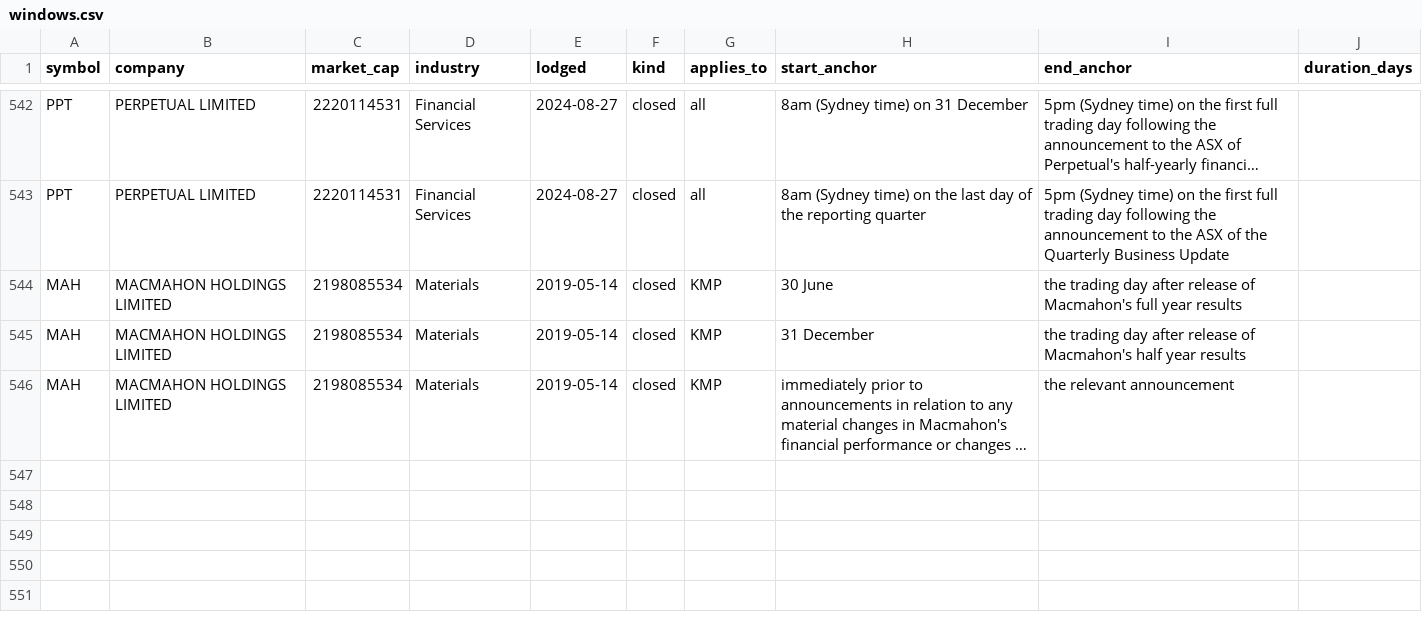
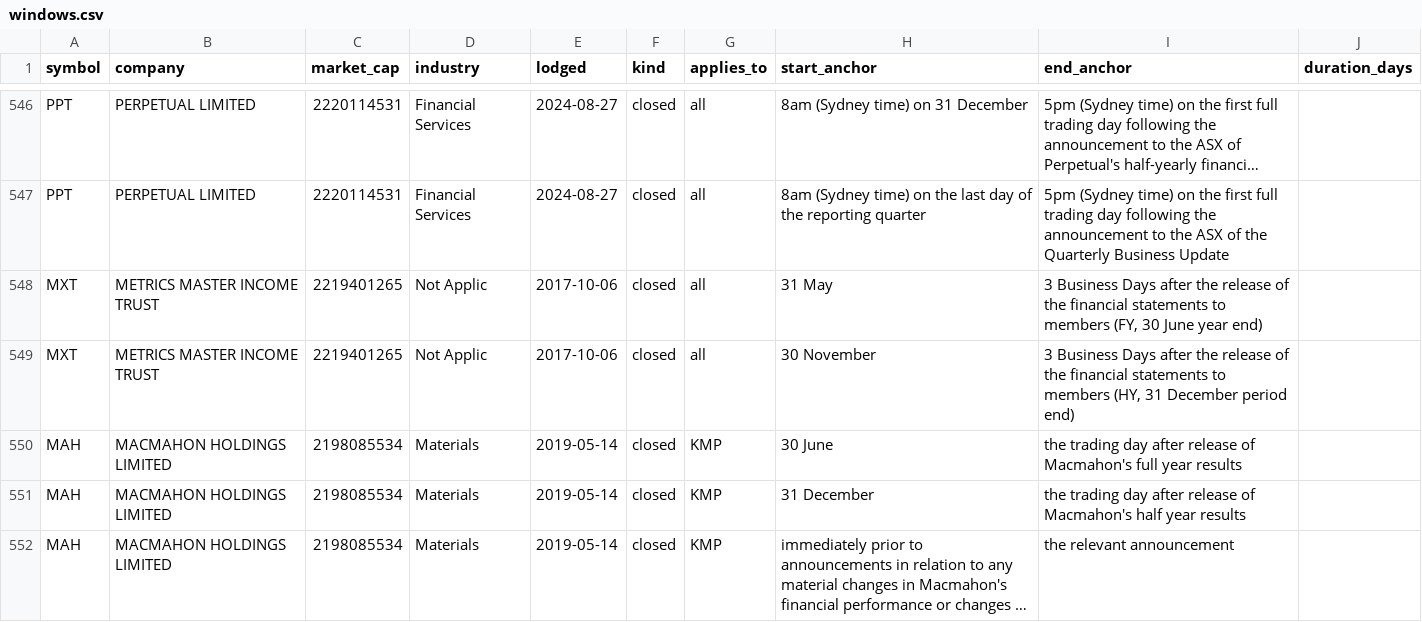
Before and after one commit to Lachlan1478/asx-trading-policies, a CSV file: data/tables/windows.csv, drawn as a sheet; only a part is shown, gaps mark what is left out; long unchanged cells end in …; the diff covers the shown part only; the diff names each change by its address in the sheet, - before the commit and + after, or states it on an @@ line.

```diff
--- a/data/tables/windows.csv
+++ b/data/tables/windows.csv
+row 548: MXT | METRICS MASTER INCOME TRUST | 2219401265 | Not Applic | 2017-10-06 | closed | all | 31 May | 3 Business Days after the release of the financial statements to members (FY, 30 June year end)
+row 549: MXT | METRICS MASTER INCOME TRUST | 2219401265 | Not Applic | 2017-10-06 | closed | all | 30 November | 3 Business Days after the release of the financial statements to members (HY, 31 December period end)
```
Also changed, not shown: 9 added rows elsewhere in this file, data/tables/clearance.csv, data/tables/collar.csv, 7 other files.
